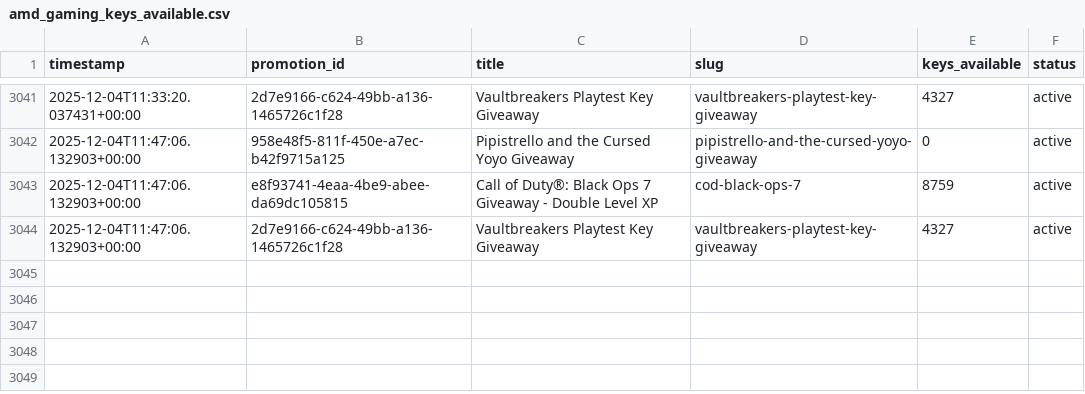
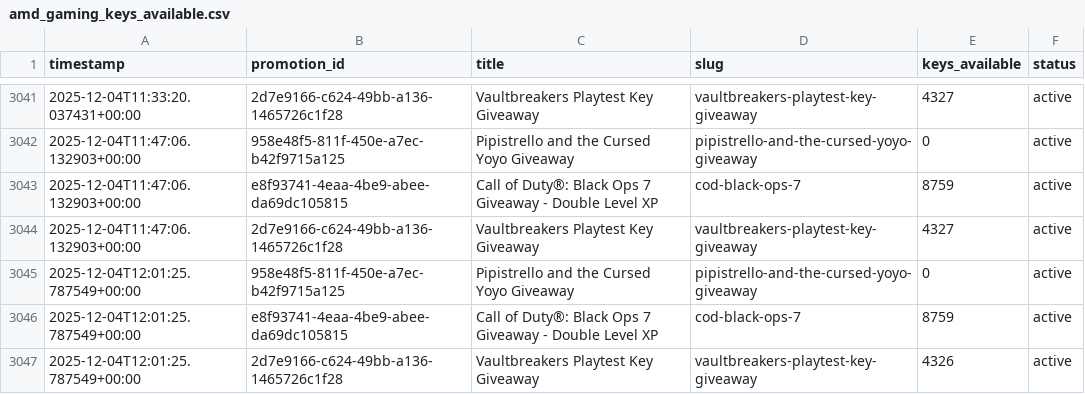
Before and after one commit to TheLovinator1/rss-feeds, a CSV file: pages/data/amd_gaming_keys_available.csv, drawn as a sheet; only a part is shown, gaps mark what is left out; the diff names each change by its address in the sheet, - before the commit and + after, or states it on an @@ line.

```diff
--- a/pages/data/amd_gaming_keys_available.csv
+++ b/pages/data/amd_gaming_keys_available.csv
+row 3045: 2025-12-04T12:01:25.787549+00:00 | 958e48f5-811f-450e-a7ec-b42f9715a125 | Pipistrello and the Cursed Yoyo Giveaway | pipistrello-and-the-cursed-yoyo-giveaway | 0 | active
+row 3046: 2025-12-04T12:01:25.787549+00:00 | e8f93741-4eaa-4be9-abee-da69dc105815 | Call of Duty®: Black Ops 7 Giveaway - Double Level XP | cod-black-ops-7 | 8759 | active
+row 3047: 2025-12-04T12:01:25.787549+00:00 | 2d7e9166-c624-49bb-a136-1465726c1f28 | Vaultbreakers Playtest Key Giveaway | vaultbreakers-playtest-key-giveaway | 4326 | active
```
Also changed, not shown: 2 other files.
